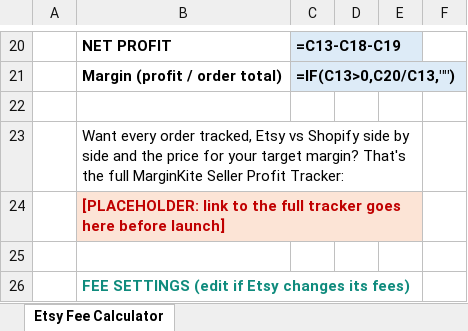
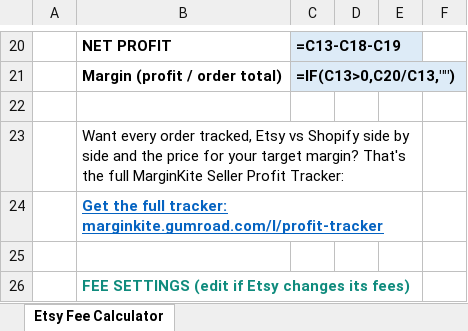
Before and after one commit to arm-yan/survivAI, an Excel workbook: products/seller-profit-tracker/dist/MarginKite-Etsy-Fee-Calculator-Lite-BLANK.xlsx, sheet Etsy Fee Calculator, drawn as a sheet; only a part is shown, gaps mark what is left out; values as stored, in another font and other column widths than the file's, no borders; formulas without a stored value are shown as written; conditional formats not drawn; the diff names each change by its address in the sheet, - before the commit and + after, or states it on an @@ line.

```diff
--- a/products/seller-profit-tracker/dist/MarginKite-Etsy-Fee-Calculator-Lite-BLANK.xlsx (sheet Etsy Fee Calculator)
+++ b/products/seller-profit-tracker/dist/MarginKite-Etsy-Fee-Calculator-Lite-BLANK.xlsx (sheet Etsy Fee Calculator)
-B24: [PLACEHOLDER: link to the full tracker goes here before launch]
+B24: Get the full tracker: marginkite.gumroad.com/l/profit-tracker
@@ B24 fill: #FCE4D6 → none, underline: off → on, text colour: #C00000 → #0563C1 @@
```
Also changed, not shown: products/seller-profit-tracker/dist/MarginKite-Etsy-Fee-Calculator-Lite.xlsx, 8 other files.
